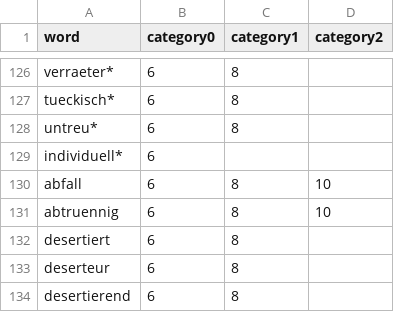
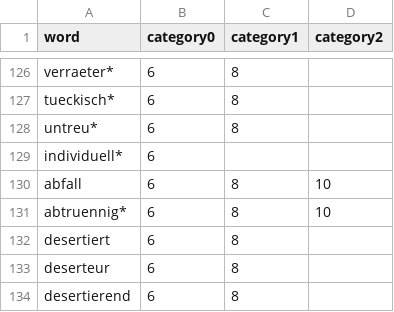
Before and after one commit to JonasPuchinger/EthicalTweets, a CSV file: mft_german_dict_complete.csv, drawn as a sheet; only a part is shown, gaps mark what is left out; the diff covers the shown part only.

```diff
--- a/mft_german_dict_complete.csv
+++ b/mft_german_dict_complete.csv
@@ -130,3 +130,3 @@ individuell*,6,,
 abfall,6,8,10
-abtruennig,6,8,10
+abtruennig*,6,8,10
 desertiert,6,8,
```
Also changed, not shown: 3 removed rows and 4 edited cells elsewhere in this file.
